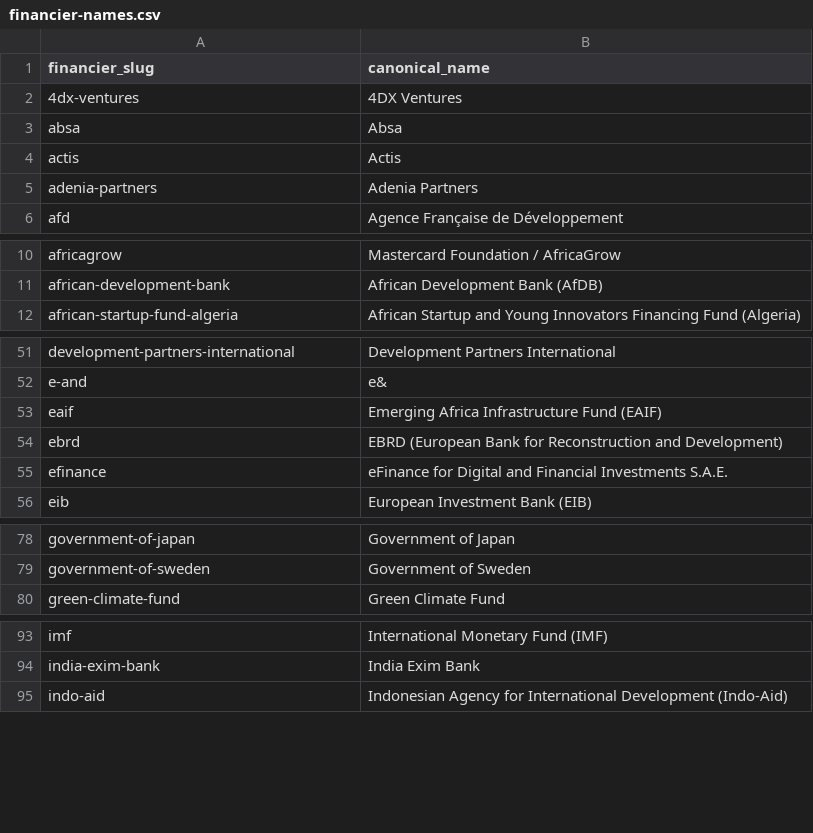
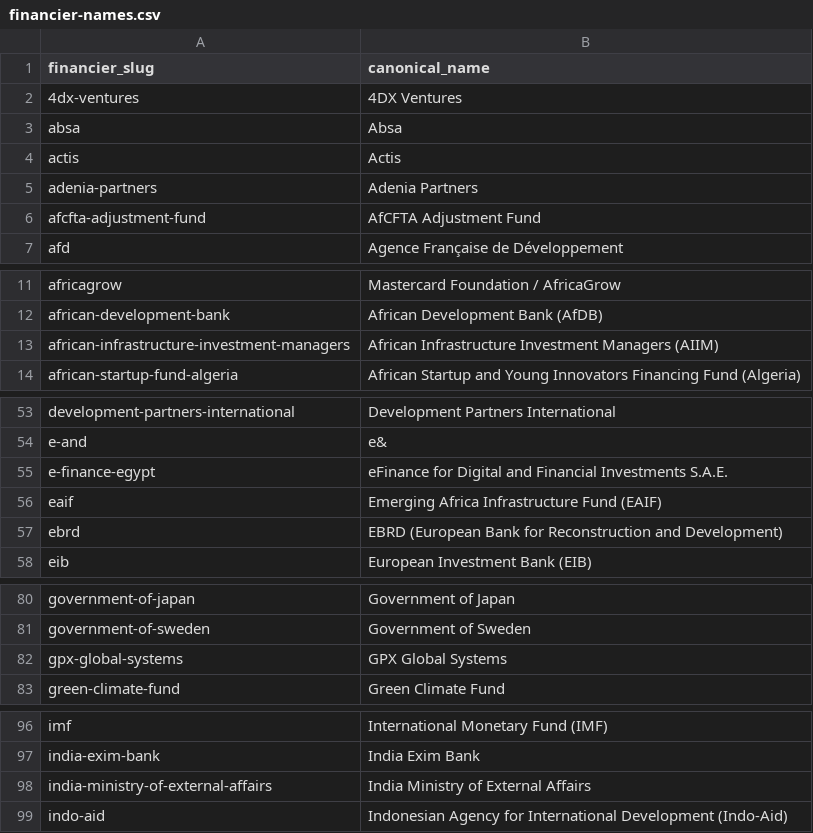
Before and after one commit to data-landscapers/osint-process, a CSV file: lookups/financier-names.csv, drawn as a sheet; only a part is shown, gaps mark what is left out; removed rows and columns are numbered as before the commit, all else as after; the diff covers the shown part only; the diff names each change by its address in the sheet, - before the commit and + after, or states it on an @@ line.

```diff
--- a/lookups/financier-names.csv
+++ b/lookups/financier-names.csv
+row 6: afcfta-adjustment-fund | AfCFTA Adjustment Fund
+row 13: african-infrastructure-investment-managers | African Infrastructure Investment Managers (AIIM)
+row 55: e-finance-egypt | eFinance for Digital and Financial Investments S.A.E.
-row 55: efinance | eFinance for Digital and Financial Investments S.A.E.
+row 82: gpx-global-systems | GPX Global Systems
+row 98: india-ministry-of-external-affairs | India Ministry of External Affairs
```
Also changed, not shown: 4 added rows elsewhere in this file, lookups/sweep-daily.csv, 10 other files.
